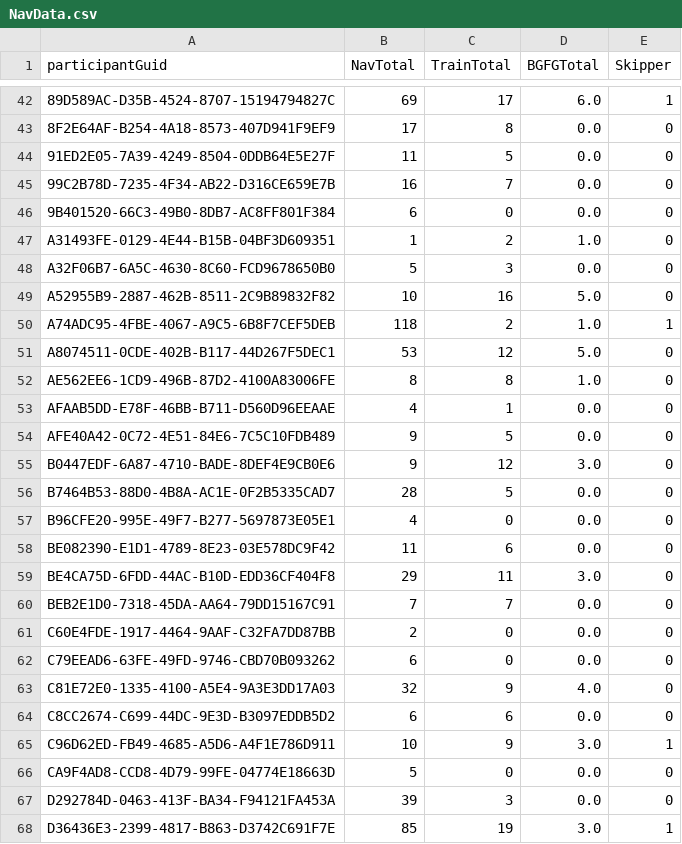
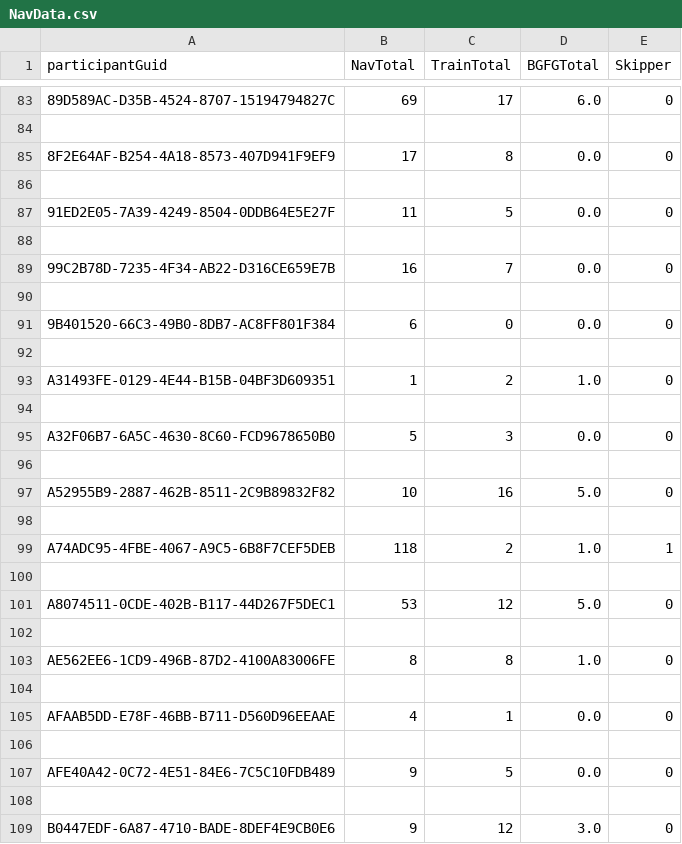
Before and after one commit to llamicron/TactileDataAnalysis, a CSV file: data/NavData.csv, drawn as a sheet; only a part is shown, gaps mark what is left out; the shorter side is filled out with more unchanged rows; the diff covers the shown part only.

```diff
--- a/data/NavData.csv
+++ b/data/NavData.csv
@@ -42,14 +83,27 @@ participantGuid,NavTotal,TrainTotal,BGFGTotal,Skipper
-89D589AC-D35B-4524-8707-15194794827C,69,17,6.0,1
+89D589AC-D35B-4524-8707-15194794827C,69,17,6.0,0
+
 8F2E64AF-B254-4A18-8573-407D941F9EF9,17,8,0.0,0
+
 91ED2E05-7A39-4249-8504-0DDB64E5E27F,11,5,0.0,0
+
 99C2B78D-7235-4F34-AB22-D316CE659E7B,16,7,0.0,0
+
 9B401520-66C3-49B0-8DB7-AC8FF801F384,6,0,0.0,0
+
 A31493FE-0129-4E44-B15B-04BF3D609351,1,2,1.0,0
+
 A32F06B7-6A5C-4630-8C60-FCD9678650B0,5,3,0.0,0
+
 A52955B9-2887-462B-8511-2C9B89832F82,10,16,5.0,0
+
 A74ADC95-4FBE-4067-A9C5-6B8F7CEF5DEB,118,2,1.0,1
+
 A8074511-0CDE-402B-B117-44D267F5DEC1,53,12,5.0,0
+
 AE562EE6-1CD9-496B-87D2-4100A83006FE,8,8,1.0,0
+
 AFAAB5DD-E78F-46BB-B711-D560D96EEAAE,4,1,0.0,0
+
 AFE40A42-0C72-4E51-84E6-7C5C10FDB489,9,5,0.0,0
+
 B0447EDF-6A87-4710-BADE-8DEF4E9CB0E6,9,12,3.0,0
```
Also changed, not shown: 69 added rows and 3 edited cells elsewhere in this file, 17 other files.
